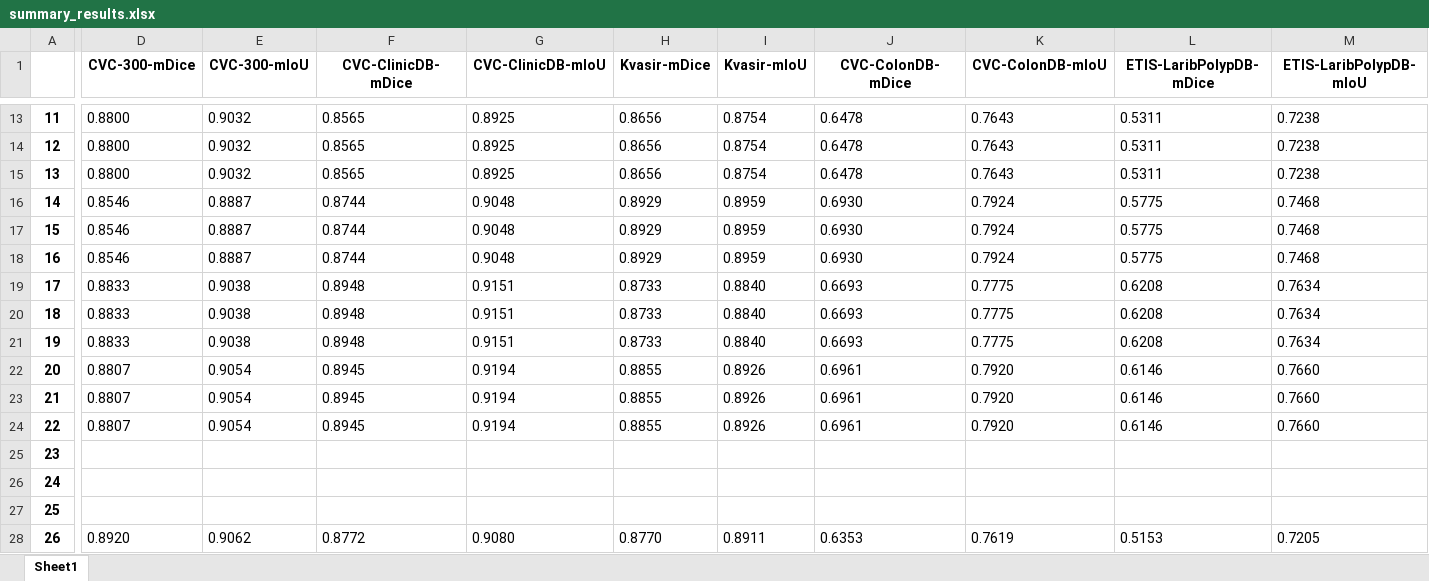
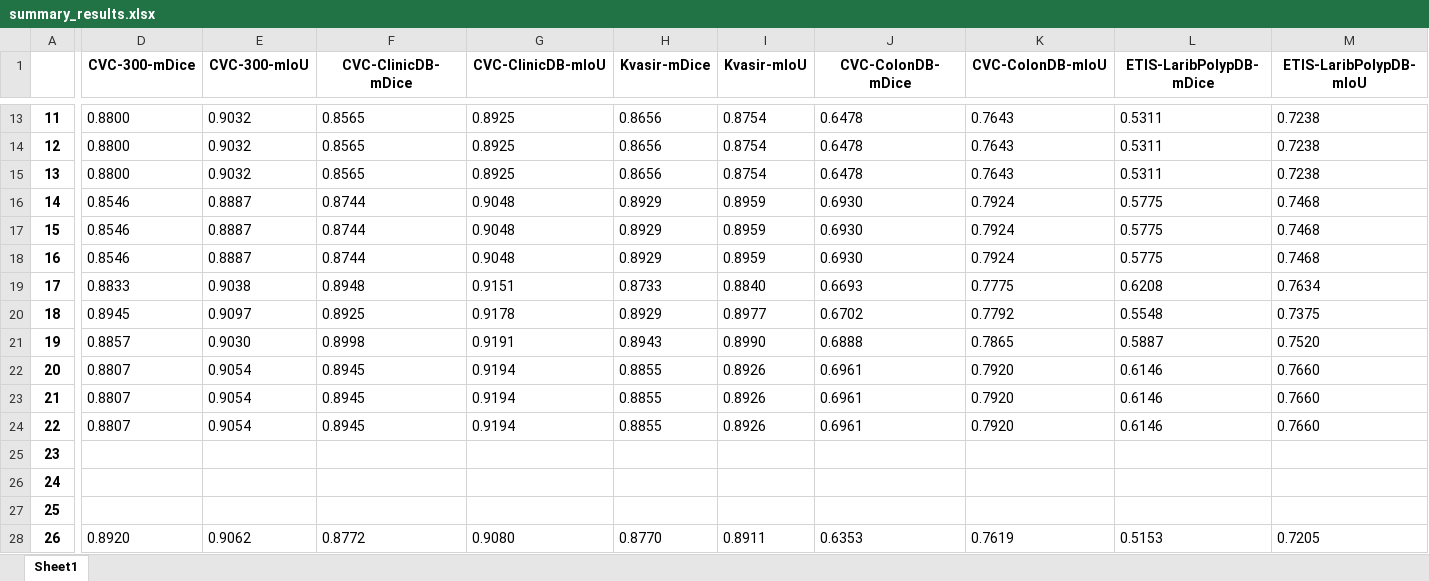
Before and after one commit to pvh1602/GCUnet-PolypSeg, an Excel workbook: result/summary_results.xlsx, sheet Sheet1, drawn as a sheet; only a part is shown, gaps mark what is left out; values as stored, in another font and other column widths than the file's, no borders; the diff covers the shown part only; the diff names each change by its address in the sheet, - before the commit and + after, or states it on an @@ line.

```diff
--- a/result/summary_results.xlsx (sheet Sheet1)
+++ b/result/summary_results.xlsx (sheet Sheet1)
-D20 (CVC-300-mDice): 0.8833
+D20 (CVC-300-mDice): 0.8945
-E20 (CVC-300-mIoU): 0.9038
+E20 (CVC-300-mIoU): 0.9097
-F20 (CVC-ClinicDB-mDice): 0.8948
+F20 (CVC-ClinicDB-mDice): 0.8925
-G20 (CVC-ClinicDB-mIoU): 0.9151
+G20 (CVC-ClinicDB-mIoU): 0.9178
-H20 (Kvasir-mDice): 0.8733
+H20 (Kvasir-mDice): 0.8929
-I20 (Kvasir-mIoU): 0.8840
+I20 (Kvasir-mIoU): 0.8977
-J20 (CVC-ColonDB-mDice): 0.6693
+J20 (CVC-ColonDB-mDice): 0.6702
-K20 (CVC-ColonDB-mIoU): 0.7775
+K20 (CVC-ColonDB-mIoU): 0.7792
-L20 (ETIS-LaribPolypDB-mDice): 0.6208
+L20 (ETIS-LaribPolypDB-mDice): 0.5548
-M20 (ETIS-LaribPolypDB-mIoU): 0.7634
+M20 (ETIS-LaribPolypDB-mIoU): 0.7375
-D21 (CVC-300-mDice): 0.8833
+D21 (CVC-300-mDice): 0.8857
-E21 (CVC-300-mIoU): 0.9038
+E21 (CVC-300-mIoU): 0.9030
-F21 (CVC-ClinicDB-mDice): 0.8948
+F21 (CVC-ClinicDB-mDice): 0.8998
-G21 (CVC-ClinicDB-mIoU): 0.9151
+G21 (CVC-ClinicDB-mIoU): 0.9191
-H21 (Kvasir-mDice): 0.8733
+H21 (Kvasir-mDice): 0.8943
-I21 (Kvasir-mIoU): 0.8840
+I21 (Kvasir-mIoU): 0.8990
-J21 (CVC-ColonDB-mDice): 0.6693
+J21 (CVC-ColonDB-mDice): 0.6888
-K21 (CVC-ColonDB-mIoU): 0.7775
+K21 (CVC-ColonDB-mIoU): 0.7865
-L21 (ETIS-LaribPolypDB-mDice): 0.6208
+L21 (ETIS-LaribPolypDB-mDice): 0.5887
-M21 (ETIS-LaribPolypDB-mIoU): 0.7634
+M21 (ETIS-LaribPolypDB-mIoU): 0.7520
```
Also changed, not shown: 20 edited cells elsewhere in this sheet, result/Augmentation/summary_results.xlsx, 44 other files.
